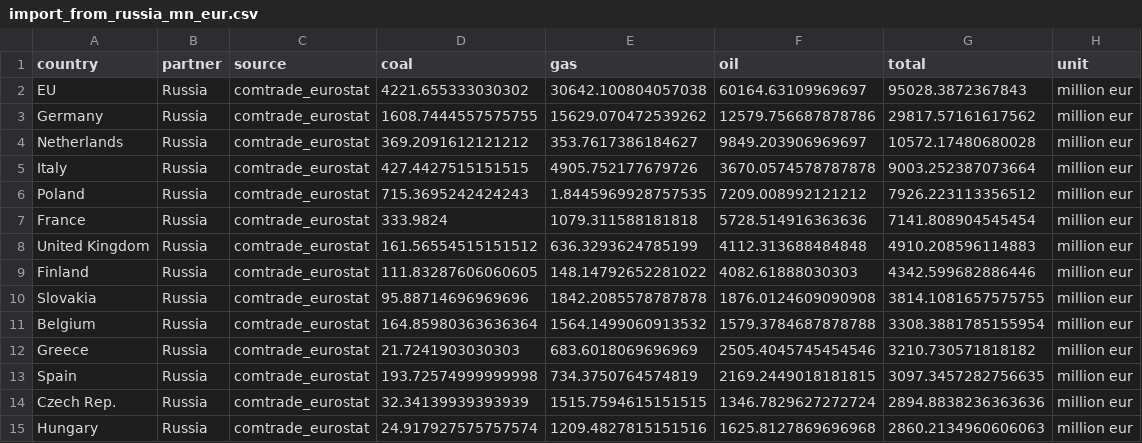
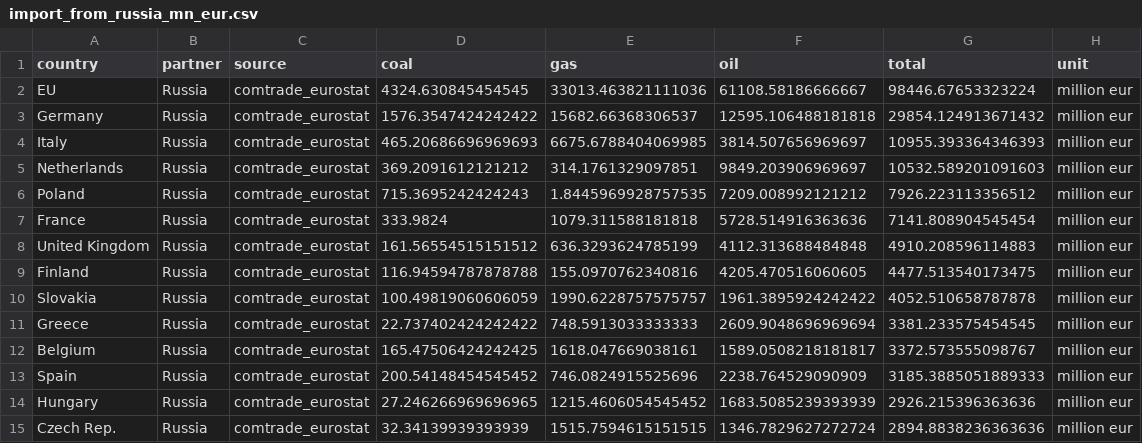
Before and after one commit to energyandcleanair/fossil_shipment_tracker_r, a CSV file: results/import_from_russia_mn_eur.csv, drawn as a sheet; only a part is shown; the diff covers the shown part only.

```diff
--- a/results/import_from_russia_mn_eur.csv
+++ b/results/import_from_russia_mn_eur.csv
@@ -1,6 +1,6 @@
 country,partner,source,coal,gas,oil,total,unit
-EU,Russia,comtrade_eurostat,4221.655333030302,30642.100804057038,60164.63109969697,95028.3872367843,million eur
-Germany,Russia,comtrade_eurostat,1608.7444557575755,15629.070472539262,12579.756687878786,29817.57161617562,million eur
-Netherlands,Russia,comtrade_eurostat,369.2091612121212,353.7617386184627,9849.203906969697,10572.17480680028,million eur
-Italy,Russia,comtrade_eurostat,427.4427515151515,4905.752177679726,3670.0574578787878,9003.252387073664,million eur
+EU,Russia,comtrade_eurostat,4324.630845454545,33013.463821111036,61108.58186666667,98446.67653323224,million eur
+Germany,Russia,comtrade_eurostat,1576.3547424242422,15682.66368306537,12595.106488181818,29854.124913671432,million eur
+Italy,Russia,comtrade_eurostat,465.20686696969693,6675.6788404069985,3814.507656969697,10955.393364346393,million eur
+Netherlands,Russia,comtrade_eurostat,369.2091612121212,314.1761329097851,9849.203906969697,10532.589201091603,million eur
 Poland,Russia,comtrade_eurostat,715.3695242424243,1.8445969928757535,7209.008992121212,7926.223113356512,million eur
@@ -8,8 +8,8 @@ France,Russia,comtrade_eurostat,333.9824,1079.311588181818,5728.514916363636,714
 United Kingdom,Russia,comtrade_eurostat,161.56554515151512,636.3293624785199,4112.313688484848,4910.208596114883,million eur
-Finland,Russia,comtrade_eurostat,111.83287606060605,148.14792652281022,4082.61888030303,4342.599682886446,million eur
-Slovakia,Russia,comtrade_eurostat,95.88714696969696,1842.2085578787878,1876.0124609090908,3814.1081657575755,million eur
-Belgium,Russia,comtrade_eurostat,164.85980363636364,1564.1499060913532,1579.3784687878788,3308.3881785155954,million eur
-Greece,Russia,comtrade_eurostat,21.7241903030303,683.6018069696969,2505.4045745454546,3210.730571818182,million eur
-Spain,Russia,comtrade_eurostat,193.72574999999998,734.3750764574819,2169.2449018181815,3097.3457282756635,million eur
+Finland,Russia,comtrade_eurostat,116.94594787878788,155.0970762340816,4205.470516060605,4477.513540173475,million eur
+Slovakia,Russia,comtrade_eurostat,100.49819060606059,1990.6228757575757,1961.3895924242422,4052.510658787878,million eur
+Greece,Russia,comtrade_eurostat,22.737402424242422,748.5913033333333,2609.9048696969694,3381.233575454545,million eur
+Belgium,Russia,comtrade_eurostat,165.47506424242425,1618.047669038161,1589.0508218181817,3372.573555098767,million eur
+Spain,Russia,comtrade_eurostat,200.54148454545452,746.0824915525696,2238.764529090909,3185.3885051889333,million eur
+Hungary,Russia,comtrade_eurostat,27.246266969696965,1215.4606054545452,1683.5085239393939,2926.215396363636,million eur
 Czech Rep.,Russia,comtrade_eurostat,32.34139939393939,1515.7594615151515,1346.7829627272724,2894.8838236363636,million eur
-Hungary,Russia,comtrade_eurostat,24.917927575757574,1209.4827815151516,1625.8127869696968,2860.2134960606063,million eur
```
Also changed, not shown: 39 edited cells elsewhere in this file, 6 other files.
